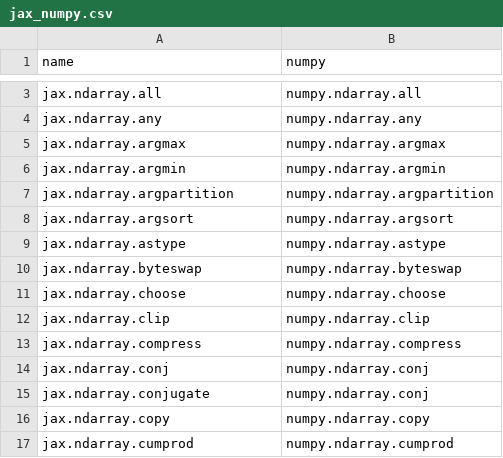
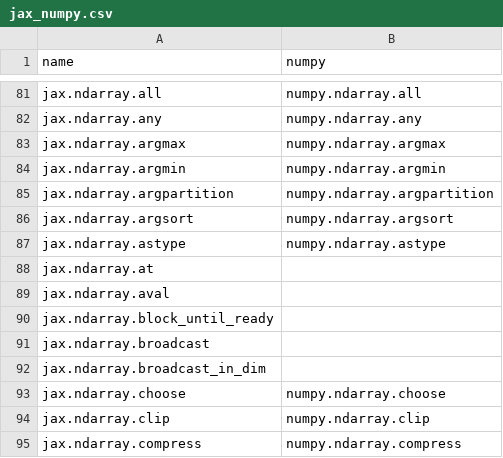
Before and after one commit to data-apis/array-api-comparison, a CSV file: data/joins/methods/jax_numpy.csv, drawn as a sheet; only a part is shown, gaps mark what is left out; the shorter side is filled out with more unchanged rows; the diff covers the shown part only.

```diff
--- a/data/joins/methods/jax_numpy.csv
+++ b/data/joins/methods/jax_numpy.csv
@@ -9,3 +87,7 @@ name,numpy
 "jax.ndarray.astype","numpy.ndarray.astype"
-"jax.ndarray.byteswap","numpy.ndarray.byteswap"
+"jax.ndarray.at",""
+"jax.ndarray.aval",""
+"jax.ndarray.block_until_ready",""
+"jax.ndarray.broadcast",""
+"jax.ndarray.broadcast_in_dim",""
 "jax.ndarray.choose","numpy.ndarray.choose"
```
Also changed, not shown: 43 added rows, 19 removed rows, 47 moved rows and 2 edited cells elsewhere in this file, data/raw/numpy_method_list.csv, 2 other files.
